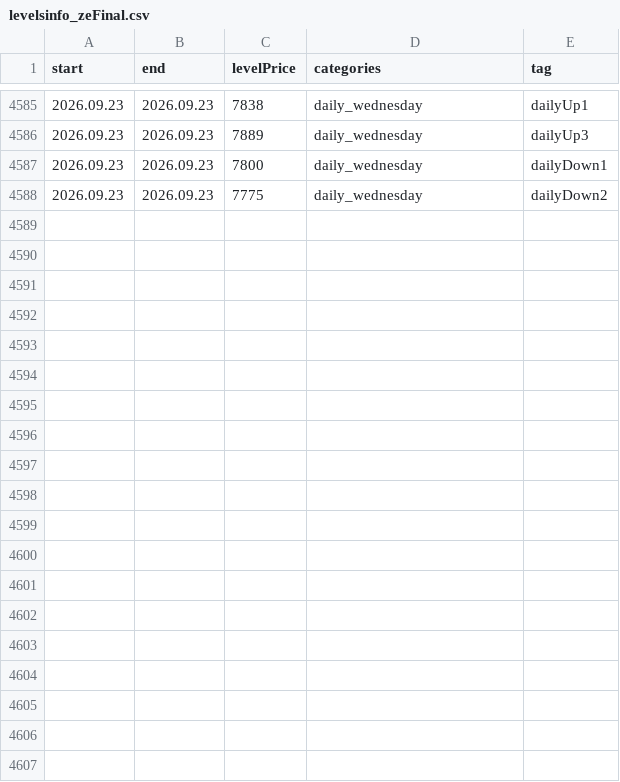
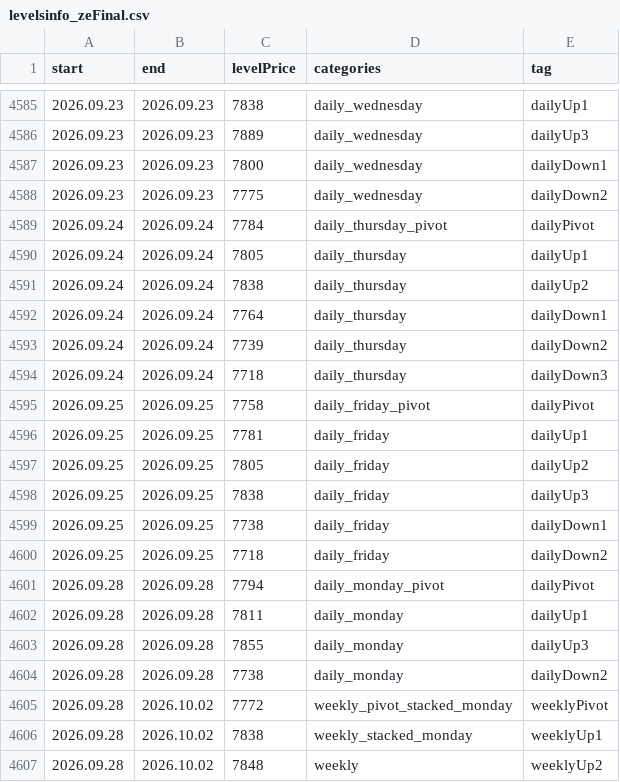
Before and after one commit to AleksanderStefankowski/mt_ea, a CSV file: Experts/Aleksik_support/levelsinfo_zeFinal.csv, drawn as a sheet; only a part is shown, gaps mark what is left out; the diff covers the shown part only; the diff names each change by its address in the sheet, - before the commit and + after, or states it on an @@ line.

Commit message:
levels

```diff
--- a/Experts/Aleksik_support/levelsinfo_zeFinal.csv
+++ b/Experts/Aleksik_support/levelsinfo_zeFinal.csv
+row 4589: 2026.09.24 | 2026.09.24 | 7784 | daily_thursday_pivot | dailyPivot
+row 4590: 2026.09.24 | 2026.09.24 | 7805 | daily_thursday | dailyUp1
+row 4591: 2026.09.24 | 2026.09.24 | 7838 | daily_thursday | dailyUp2
+row 4592: 2026.09.24 | 2026.09.24 | 7764 | daily_thursday | dailyDown1
+row 4593: 2026.09.24 | 2026.09.24 | 7739 | daily_thursday | dailyDown2
+row 4594: 2026.09.24 | 2026.09.24 | 7718 | daily_thursday | dailyDown3
+row 4595: 2026.09.25 | 2026.09.25 | 7758 | daily_friday_pivot | dailyPivot
+row 4596: 2026.09.25 | 2026.09.25 | 7781 | daily_friday | dailyUp1
+row 4597: 2026.09.25 | 2026.09.25 | 7805 | daily_friday | dailyUp2
+row 4598: 2026.09.25 | 2026.09.25 | 7838 | daily_friday | dailyUp3
+row 4599: 2026.09.25 | 2026.09.25 | 7738 | daily_friday | dailyDown1
+row 4600: 2026.09.25 | 2026.09.25 | 7718 | daily_friday | dailyDown2
+row 4601: 2026.09.28 | 2026.09.28 | 7794 | daily_monday_pivot | dailyPivot
+row 4602: 2026.09.28 | 2026.09.28 | 7811 | daily_monday | dailyUp1
+row 4603: 2026.09.28 | 2026.09.28 | 7855 | daily_monday | dailyUp3
+row 4604: 2026.09.28 | 2026.09.28 | 7738 | daily_monday | dailyDown2
+row 4605: 2026.09.28 | 2026.10.02 | 7772 | weekly_pivot_stacked_monday | weeklyPivot
+row 4606: 2026.09.28 | 2026.10.02 | 7838 | weekly_stacked_monday | weeklyUp1
+row 4607: 2026.09.28 | 2026.10.02 | 7848 | weekly | weeklyUp2
```
Also changed, not shown: 9 added rows elsewhere in this file, 4 other files.
